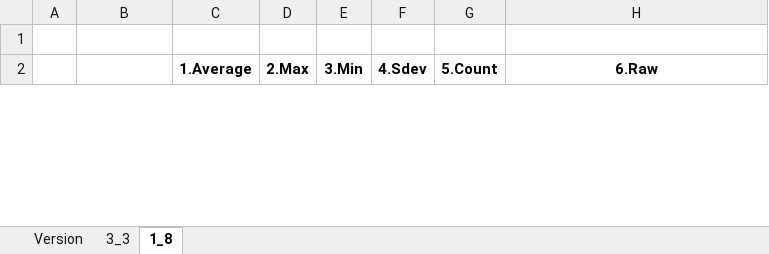
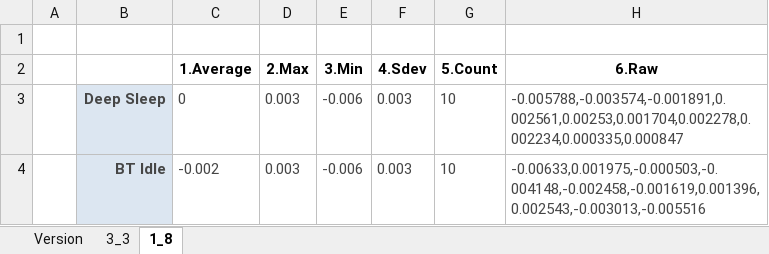
Before and after one commit to alexandre0119/currentConsumption, an Excel workbook: test.xlsx, sheet 1_8, drawn as a sheet; only a part is shown; values as stored, in another font and other column widths than the file's, no borders; the diff covers the shown part only; the diff names each change by its address in the sheet, - before the commit and + after, or states it on an @@ line.

```diff
--- a/test.xlsx (sheet 1_8)
+++ b/test.xlsx (sheet 1_8)
+row 3:  | Deep Sleep | 0 | 0.003 | -0.006 | 0.003 | 10 | -0.005788,-0.003574,-0.001891,0.002561,0.00253,0.001704,0.002278,0.002234,0.000335,0.000847
+row 4:  | BT Idle | -0.002 | 0.003 | -0.006 | 0.003 | 10 | -0.00633,0.001975,-0.000503,-0.004148,-0.002458,-0.001619,0.001396,0.002543,-0.003013,-0.005516
```
Also changed, not shown: 2 removed rows elsewhere in this sheet, sheet 3_3, sheet Version, 4 other files.
